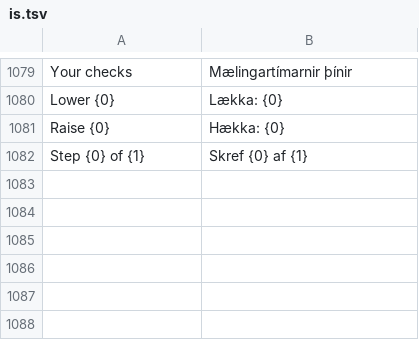
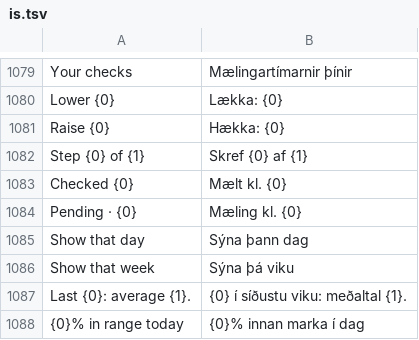
Before and after one commit to whoakemosabe/dropi, a TSV file: app/src/main/assets/i18n/is.tsv, drawn as a sheet; only a part is shown, gaps mark what is left out.

```diff
--- a/app/src/main/assets/i18n/is.tsv
+++ b/app/src/main/assets/i18n/is.tsv
@@ -1082 +1082,7 @@ Raise {0}	Hækka: {0}
 Step {0} of {1}	Skref {0} af {1}
+Checked {0}	Mælt kl. {0}
+Pending · {0}	Mæling kl. {0}
+Show that day	Sýna þann dag
+Show that week	Sýna þá viku
+Last {0}: average {1}.	{0} í síðustu viku: meðaltal {1}.
+{0}% in range today	{0}% innan marka í dag
```
Also changed, not shown: 14 other files.
